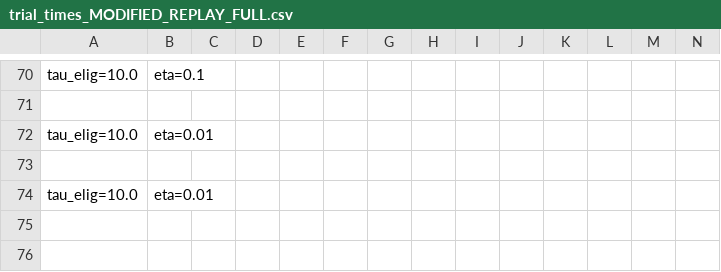
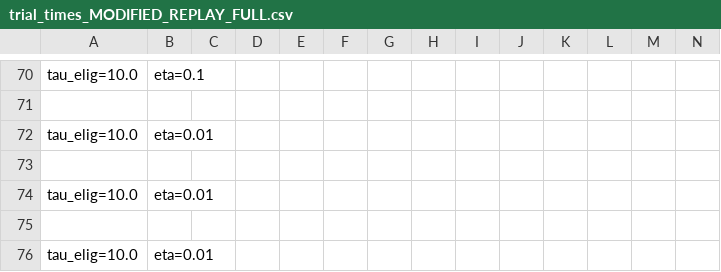
Before and after one commit to aljiro/robotic_RL_replay, a CSV file: data/trial_times/trial_times_MODIFIED_REPLAY_FULL.csv, drawn as a sheet; only a part is shown, gaps mark what is left out; rows hold the shown columns only; the diff names each change by its address in the sheet, - before the commit and + after, or states it on an @@ line.

```diff
--- a/data/trial_times/trial_times_MODIFIED_REPLAY_FULL.csv
+++ b/data/trial_times/trial_times_MODIFIED_REPLAY_FULL.csv
+row 75: (empty)
+row 76: tau_elig=10.0 | eta=0.01
```
Also changed, not shown: data/trial_times/trial_times_NON_REPLAY_FULL.csv, data/trial_times/trial_times_WITH_REPLAY_FULL.csv, 19 other files.
